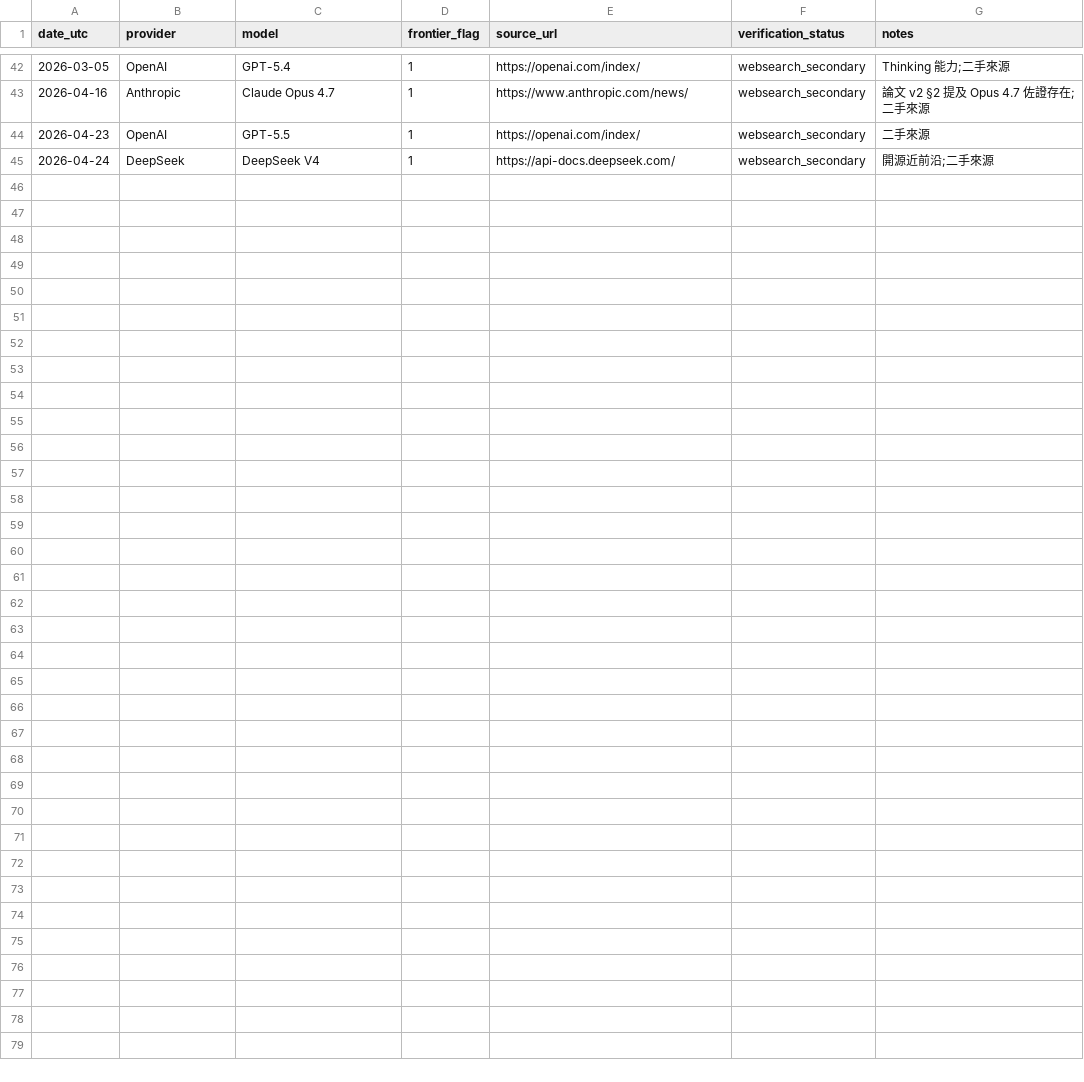
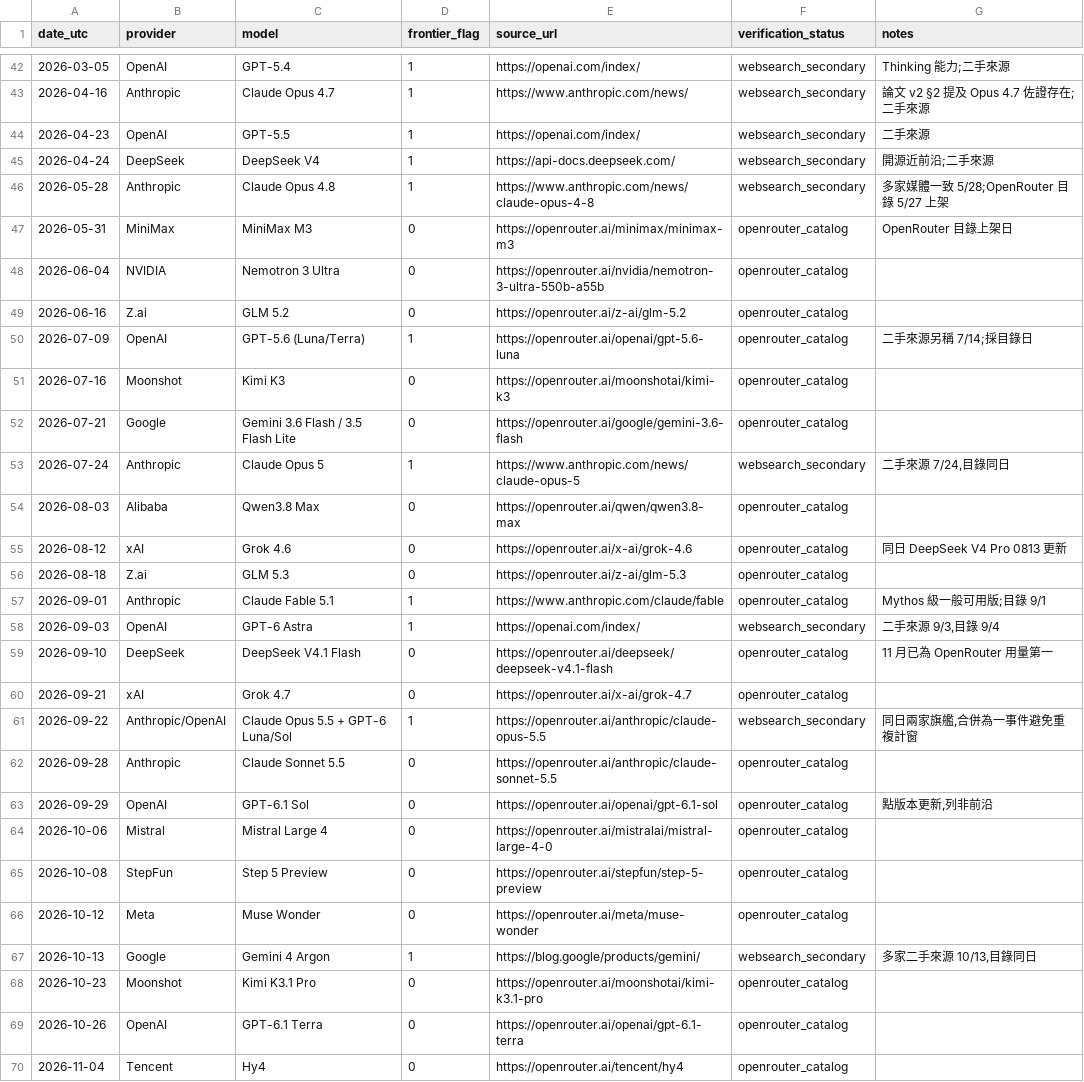
Before and after one commit to clarencechien/AIFactor, a CSV file: data/model_releases.csv, drawn as a sheet; only a part is shown, gaps mark what is left out; the diff names each change by its address in the sheet, - before the commit and + after, or states it on an @@ line.

```diff
--- a/data/model_releases.csv
+++ b/data/model_releases.csv
+row 46: 2026-05-28 | Anthropic | Claude Opus 4.8 | 1 | https://www.anthropic.com/news/claude-opus-4-8 | websearch_secondary | 多家媒體一致 5/28;OpenRouter 目錄 5/27 上架
+row 47: 2026-05-31 | MiniMax | MiniMax M3 | 0 | https://openrouter.ai/minimax/minimax-m3 | openrouter_catalog | OpenRouter 目錄上架日
+row 48: 2026-06-04 | NVIDIA | Nemotron 3 Ultra | 0 | https://openrouter.ai/nvidia/nemotron-3-ultra-550b-a55b | openrouter_catalog
+row 49: 2026-06-16 | Z.ai | GLM 5.2 | 0 | https://openrouter.ai/z-ai/glm-5.2 | openrouter_catalog
+row 50: 2026-07-09 | OpenAI | GPT-5.6 (Luna/Terra) | 1 | https://openrouter.ai/openai/gpt-5.6-luna | openrouter_catalog | 二手來源另稱 7/14;採目錄日
+row 51: 2026-07-16 | Moonshot | Kimi K3 | 0 | https://openrouter.ai/moonshotai/kimi-k3 | openrouter_catalog
+row 52: 2026-07-21 | Google | Gemini 3.6 Flash / 3.5 Flash Lite | 0 | https://openrouter.ai/google/gemini-3.6-flash | openrouter_catalog
+row 53: 2026-07-24 | Anthropic | Claude Opus 5 | 1 | https://www.anthropic.com/news/claude-opus-5 | websearch_secondary | 二手來源 7/24,目錄同日
+row 54: 2026-08-03 | Alibaba | Qwen3.8 Max | 0 | https://openrouter.ai/qwen/qwen3.8-max | openrouter_catalog
+row 55: 2026-08-12 | xAI | Grok 4.6 | 0 | https://openrouter.ai/x-ai/grok-4.6 | openrouter_catalog | 同日 DeepSeek V4 Pro 0813 更新
+row 56: 2026-08-18 | Z.ai | GLM 5.3 | 0 | https://openrouter.ai/z-ai/glm-5.3 | openrouter_catalog
+row 57: 2026-09-01 | Anthropic | Claude Fable 5.1 | 1 | https://www.anthropic.com/claude/fable | openrouter_catalog | Mythos 級一般可用版;目錄 9/1
+row 58: 2026-09-03 | OpenAI | GPT-6 Astra | 1 | https://openai.com/index/ | websearch_secondary | 二手來源 9/3,目錄 9/4
+row 59: 2026-09-10 | DeepSeek | DeepSeek V4.1 Flash | 0 | https://openrouter.ai/deepseek/deepseek-v4.1-flash | openrouter_catalog | 11 月已為 OpenRouter 用量第一
+row 60: 2026-09-21 | xAI | Grok 4.7 | 0 | https://openrouter.ai/x-ai/grok-4.7 | openrouter_catalog
+row 61: 2026-09-22 | Anthropic/OpenAI | Claude Opus 5.5 + GPT-6 Luna/Sol | 1 | https://openrouter.ai/anthropic/claude-opus-5.5 | websearch_secondary | 同日兩家旗艦,合併為一事件避免重複計窗
+row 62: 2026-09-28 | Anthropic | Claude Sonnet 5.5 | 0 | https://openrouter.ai/anthropic/claude-sonnet-5.5 | openrouter_catalog
+row 63: 2026-09-29 | OpenAI | GPT-6.1 Sol | 0 | https://openrouter.ai/openai/gpt-6.1-sol | openrouter_catalog | 點版本更新,列非前沿
+row 64: 2026-10-06 | Mistral | Mistral Large 4 | 0 | https://openrouter.ai/mistralai/mistral-large-4-0 | openrouter_catalog
+row 65: 2026-10-08 | StepFun | Step 5 Preview | 0 | https://openrouter.ai/stepfun/step-5-preview | openrouter_catalog
+row 66: 2026-10-12 | Meta | Muse Wonder | 0 | https://openrouter.ai/meta/muse-wonder | openrouter_catalog
+row 67: 2026-10-13 | Google | Gemini 4 Argon | 1 | https://blog.google/products/gemini/ | websearch_secondary | 多家二手來源 10/13,目錄同日
+row 68: 2026-10-23 | Moonshot | Kimi K3.1 Pro | 0 | https://openrouter.ai/moonshotai/kimi-k3.1-pro | openrouter_catalog
+row 69: 2026-10-26 | OpenAI | GPT-6.1 Terra | 0 | https://openrouter.ai/openai/gpt-6.1-terra | openrouter_catalog
+row 70: 2026-11-04 | Tencent | Hy4 | 0 | https://openrouter.ai/tencent/hy4 | openrouter_catalog
```
Also changed, not shown: data/openrouter_weekly.csv, data/us_indices_daily.csv, 4 other files.
